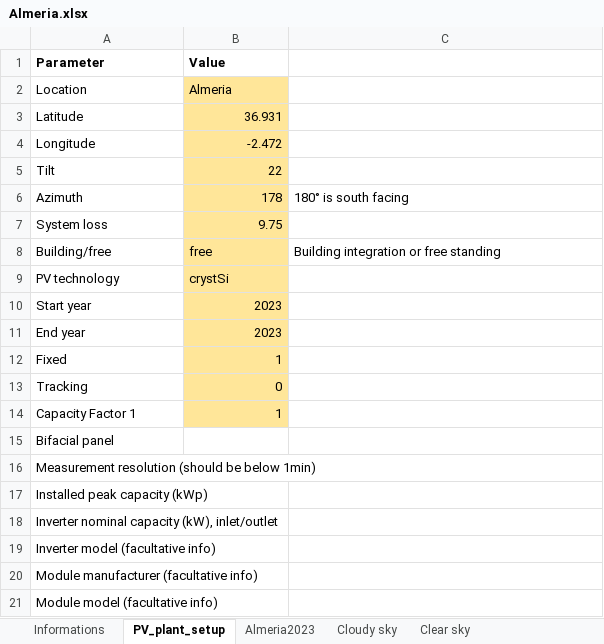
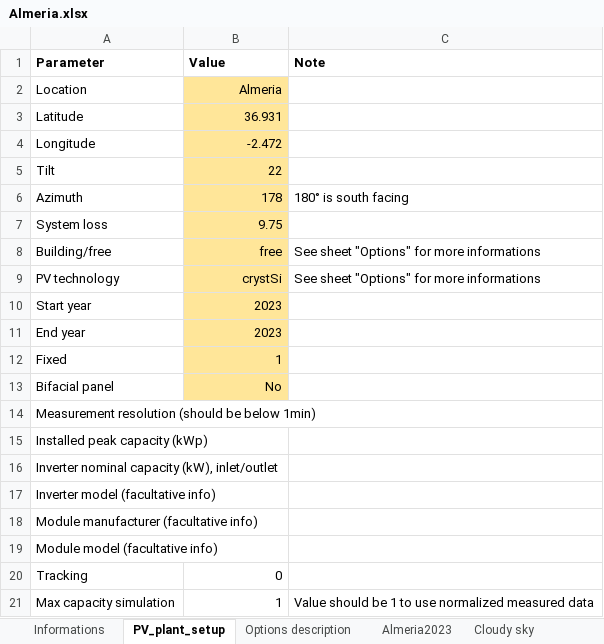
Before and after one commit to giumonros/Measured-vs-simulated-PV, an Excel workbook: Measured PV data/Almeria.xlsx, sheet PV_plant_setup, drawn as a sheet; values as stored, in another font and other column widths than the file's, no borders; charts and pictures not drawn; removed rows and columns are numbered as before the commit, all else as after; the diff names each change by its address in the sheet, - before the commit and + after, or states it on an @@ line.

```diff
--- a/Measured PV data/Almeria.xlsx (sheet PV_plant_setup)
+++ b/Measured PV data/Almeria.xlsx (sheet PV_plant_setup)
+sheet tab: Options description
-C1: (empty)
+C1: Note
-B2 alignment: left
+B2 alignment: right
-B8:B9 alignment: left
+B8:B9 alignment: right
-C8 (Note): Building integration or free standing
+C8 (Note): See sheet "Options" for more informations
-C9 (Note): (empty)
+C9 (Note): See sheet "Options" for more informations
-row 14: Capacity Factor 1 | 1
-B13 (Value): (empty)
+B13 (Value): No
-B13 fill: none
+B13 fill: #FFE699
@@ row 13 moved to row 20: Tracking @@
+row 21: Max capacity simulation | 1 | Value should be 1 to use normalized measured data
```
Also changed, not shown: sheet Almeria2023, charts or pictures, Measured PV data/Turin.xlsx.
